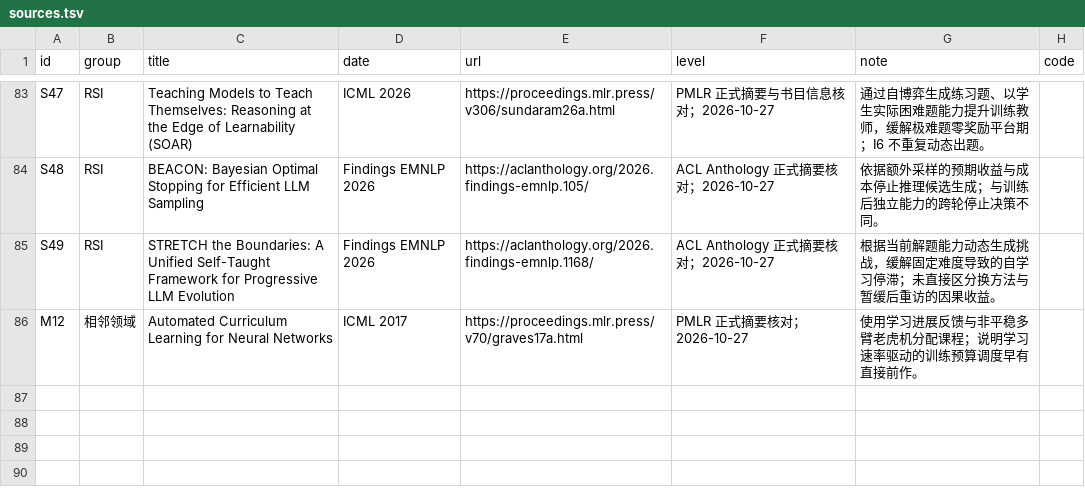
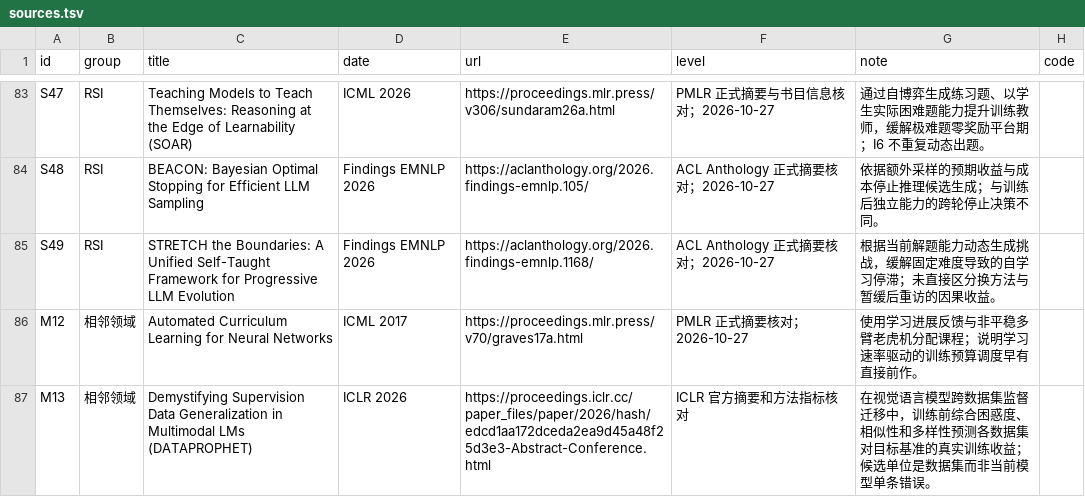
Before and after one commit to lightrain-a/agent-self-evolution-observatory, a TSV file: rsi/sources.tsv, drawn as a sheet; only a part is shown, gaps mark what is left out; the diff names each change by its address in the sheet, - before the commit and + after, or states it on an @@ line.

```diff
--- a/rsi/sources.tsv
+++ b/rsi/sources.tsv
+row 87: M13 | 相邻领域 | Demystifying Supervision Data Generalization in Multimodal LMs (DATAPROPHET) | ICLR 2026 | https://proceedings.iclr.cc/paper_files/paper/2026/hash/edcd1aa172dceda2ea9d45a48f25d3e3-Abstract-Conference.html | ICLR 官方摘要和方法指标核对 | 在视觉语言模型跨数据集监督迁移中，训练前综合困惑度、相似性和多样性预测各数据集对目标基准的真实训练收益；候选单位是数据集而非当前模型单条错误。
```
Also changed, not shown: 8 other files.
